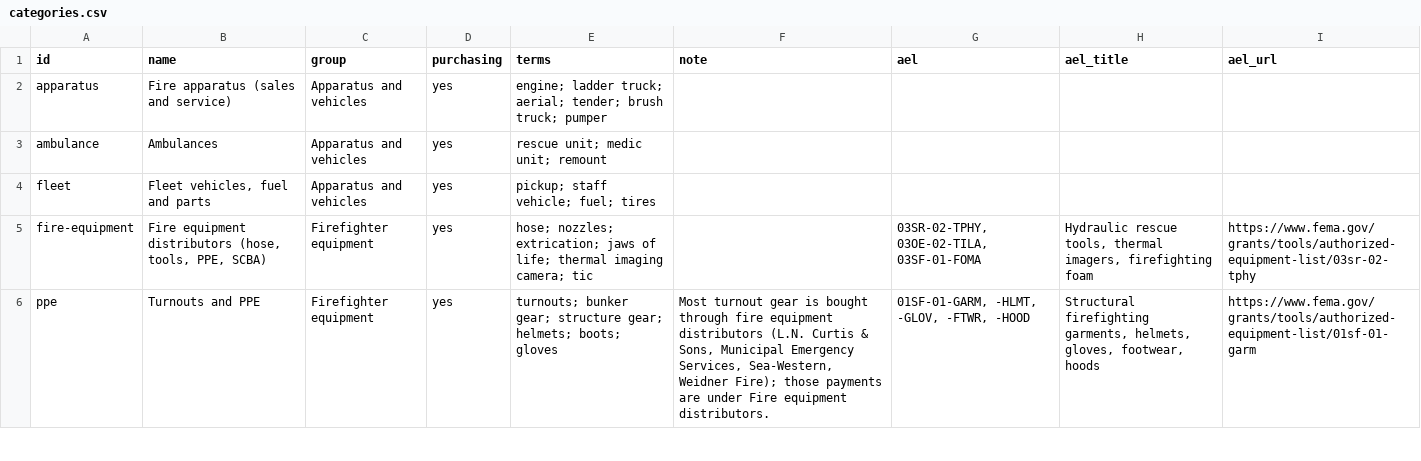
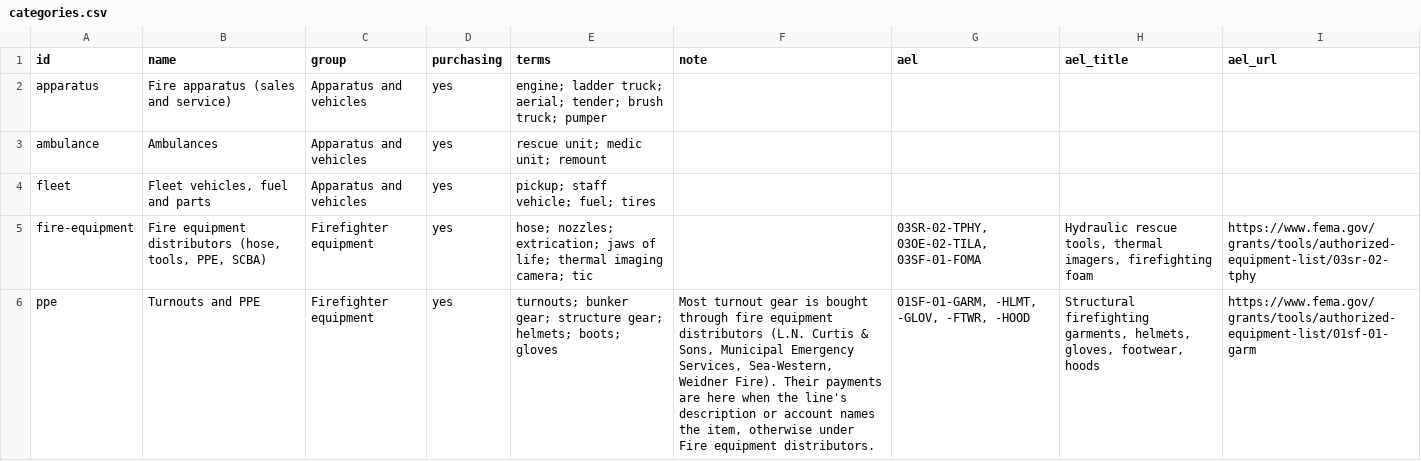
Before and after one commit to pasha594/fire-vendors, a CSV file: config/categories.csv, drawn as a sheet; only a part is shown; the diff covers the shown part only.

```diff
--- a/config/categories.csv
+++ b/config/categories.csv
@@ -5,2 +5,2 @@ fleet,"Fleet vehicles, fuel and parts",Apparatus and vehicles,yes,pickup; staff
 fire-equipment,"Fire equipment distributors (hose, tools, PPE, SCBA)",Firefighter equipment,yes,hose; nozzles; extrication; jaws of life; thermal imaging camera; tic,,"03SR-02-TPHY, 03OE-02-TILA, 03SF-01-FOMA","Hydraulic rescue tools, thermal imagers, firefighting foam",https://www.fema.gov/grants/tools/authorized-equipment-list/03sr-02-tphy
-ppe,Turnouts and PPE,Firefighter equipment,yes,turnouts; bunker gear; structure gear; helmets; boots; gloves,"Most turnout gear is bought through fire equipment distributors (L.N. Curtis & Sons, Municipal Emergency Services, Sea-Western, Weidner Fire); those payments are under Fire equipment distributors.","01SF-01-GARM, -HLMT, -GLOV, -FTWR, -HOOD","Structural firefighting garments, helmets, gloves, footwear, hoods",https://www.fema.gov/grants/tools/authorized-equipment-list/01sf-01-garm
+ppe,Turnouts and PPE,Firefighter equipment,yes,turnouts; bunker gear; structure gear; helmets; boots; gloves,"Most turnout gear is bought through fire equipment distributors (L.N. Curtis & Sons, Municipal Emergency Services, Sea-Western, Weidner Fire). Their payments are here when the line's description or account names the item, otherwise under Fire equipment distributors.","01SF-01-GARM, -HLMT, -GLOV, -FTWR, -HOOD","Structural firefighting garments, helmets, gloves, footwear, hoods",https://www.fema.gov/grants/tools/authorized-equipment-list/01sf-01-garm
```
Also changed, not shown: 1 added row and 1 edited cell elsewhere in this file, config/grant_recipients.csv, config/keyword_rules.csv, 15 other files.
